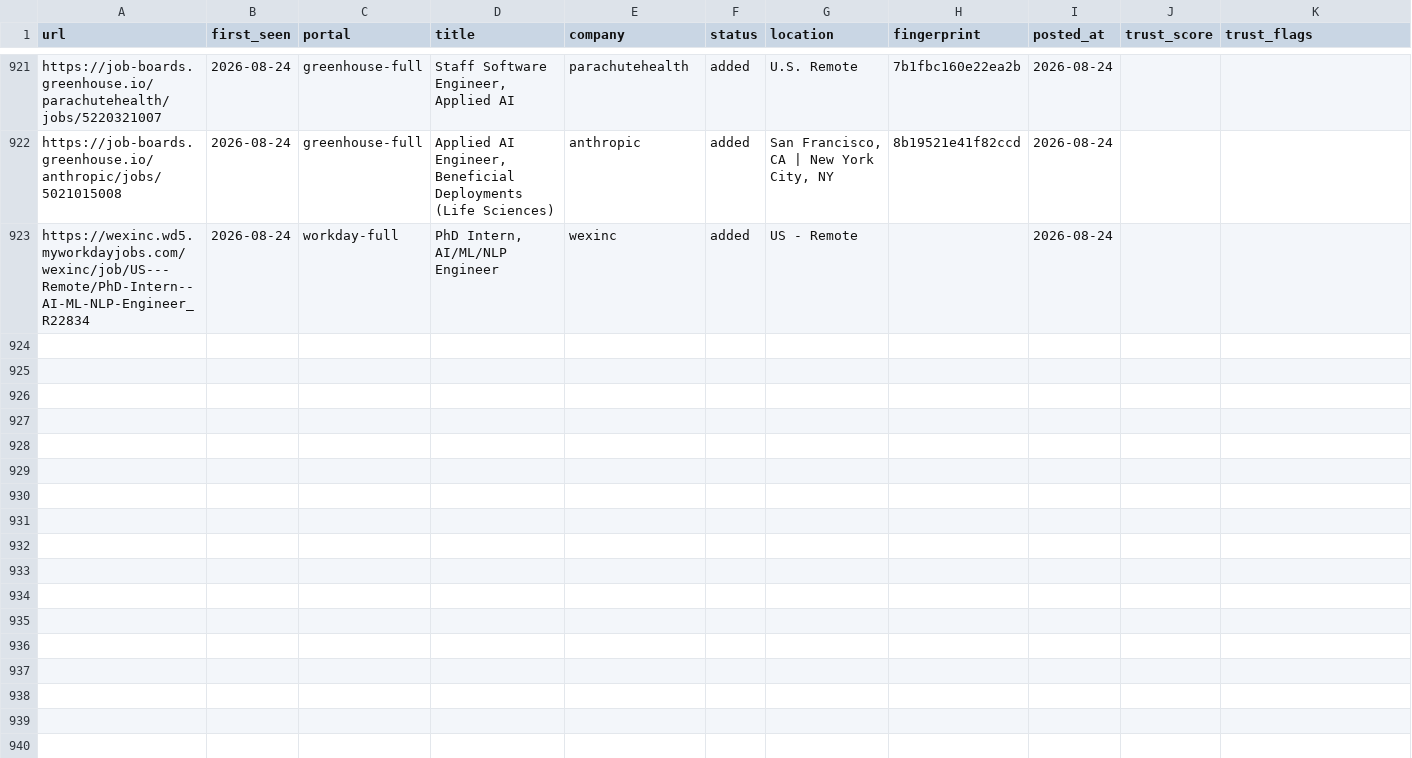
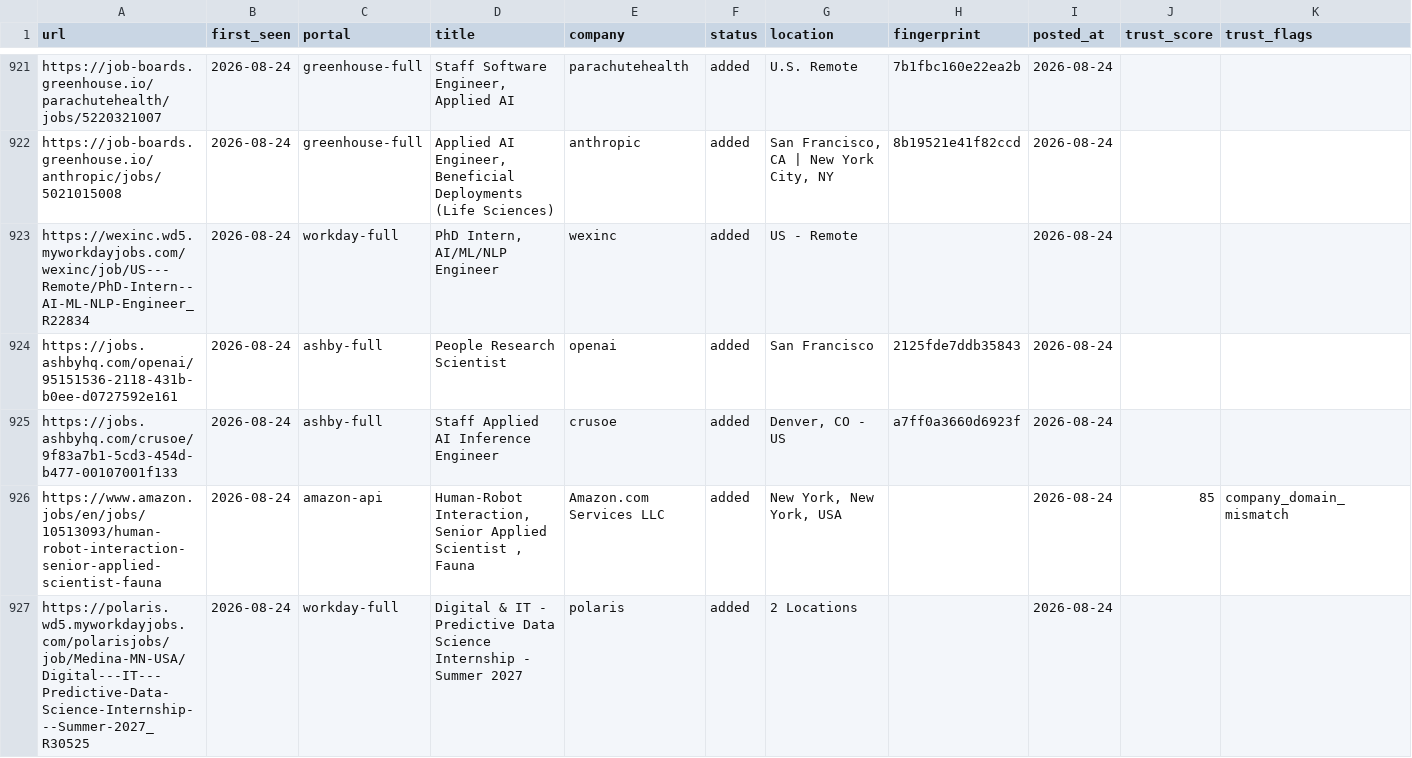
Before and after one commit to jayitsaha/career-ops-watch, a TSV file: state/scan-history.tsv, drawn as a sheet; only a part is shown, gaps mark what is left out; rows hold the shown columns only; the diff covers the shown part only; the diff names each change by its address in the sheet, - before the commit and + after, or states it on an @@ line.

```diff
--- a/state/scan-history.tsv
+++ b/state/scan-history.tsv
+row 924: https://jobs.ashbyhq.com/openai/95151536-2118-431b-b0ee-d0727592e161 | 2026-08-24 | ashby-full | People Research Scientist | openai | added | San Francisco | 2125fde7ddb35843 | 2026-08-24
+row 925: https://jobs.ashbyhq.com/crusoe/9f83a7b1-5cd3-454d-b477-00107001f133 | 2026-08-24 | ashby-full | Staff Applied AI Inference Engineer | crusoe | added | Denver, CO - US | a7ff0a3660d6923f | 2026-08-24
+row 926: https://www.amazon.jobs/en/jobs/10513093/human-robot-interaction-senior-applied-scientist-fauna | 2026-08-24 | amazon-api | Human-Robot Interaction, Senior Applied Scientist , Fauna | Amazon.com Services LLC | added | New York, New York, USA |  | 2026-08-24 | 85 | company_domain_mismatch
+row 927: https://polaris.wd5.myworkdayjobs.com/polarisjobs/job/Medina-MN-USA/Digital---IT---Predictive-Data-Science-Internship---Summer-2027_R30525 | 2026-08-24 | workday-full | Digital & IT - Predictive Data Science Internship - Summer 2027 | polaris | added | 2 Locations |  | 2026-08-24
```
Also changed, not shown: 4 added rows elsewhere in this file.
